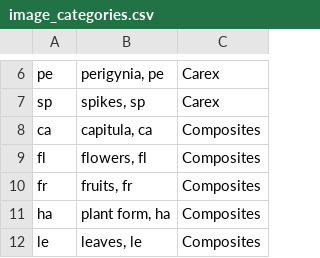
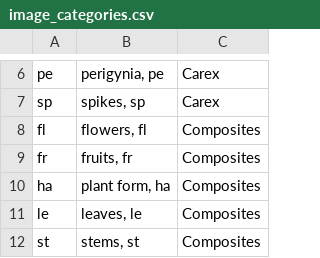
Before and after one commit to newfs/gobotany-app, a CSV file: data/image_categories.csv, drawn as a sheet; only a part is shown, gaps mark what is left out; the shorter side is filled out with more unchanged rows.

Commit message:
Remove the capitula images category from composites.
This change accompanies some S3 work (a script was run to copy the -ca-
images to -fl- as requested, and the -ca- images will be deleted at
a later date). (#148)

```diff
--- a/data/image_categories.csv
+++ b/data/image_categories.csv
@@ -7,3 +7,2 @@ pe,"perigynia, pe",Carex
 sp,"spikes, sp",Carex
-ca,"capitula, ca",Composites
 fl,"flowers, fl",Composites
```
